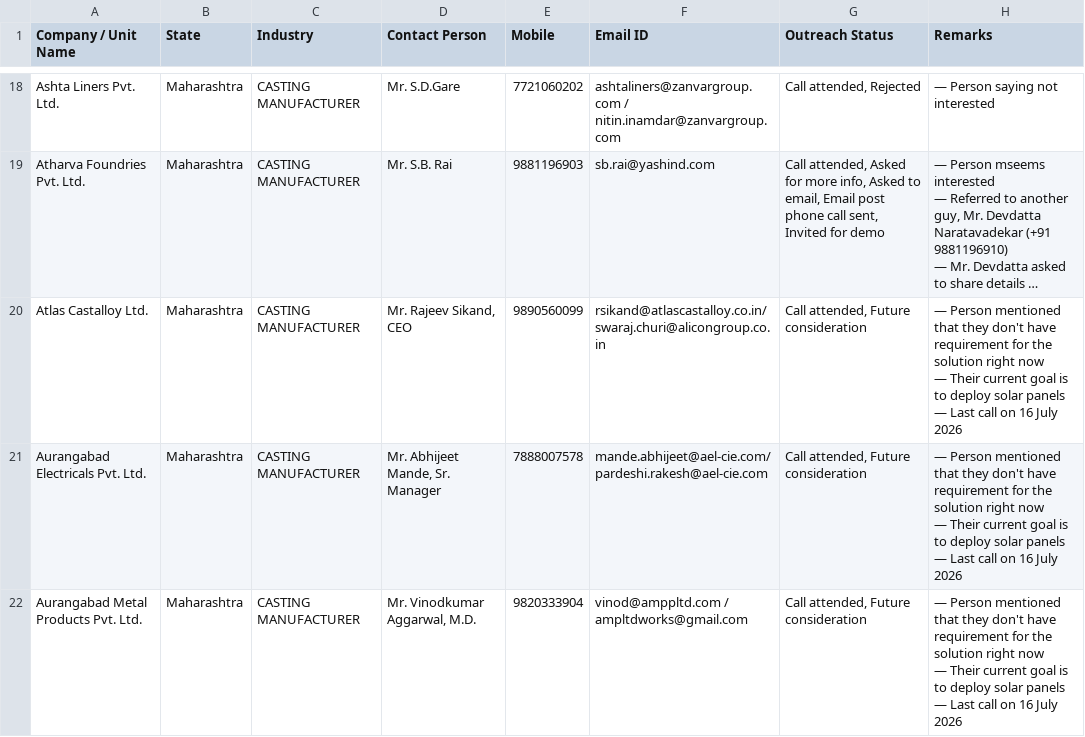
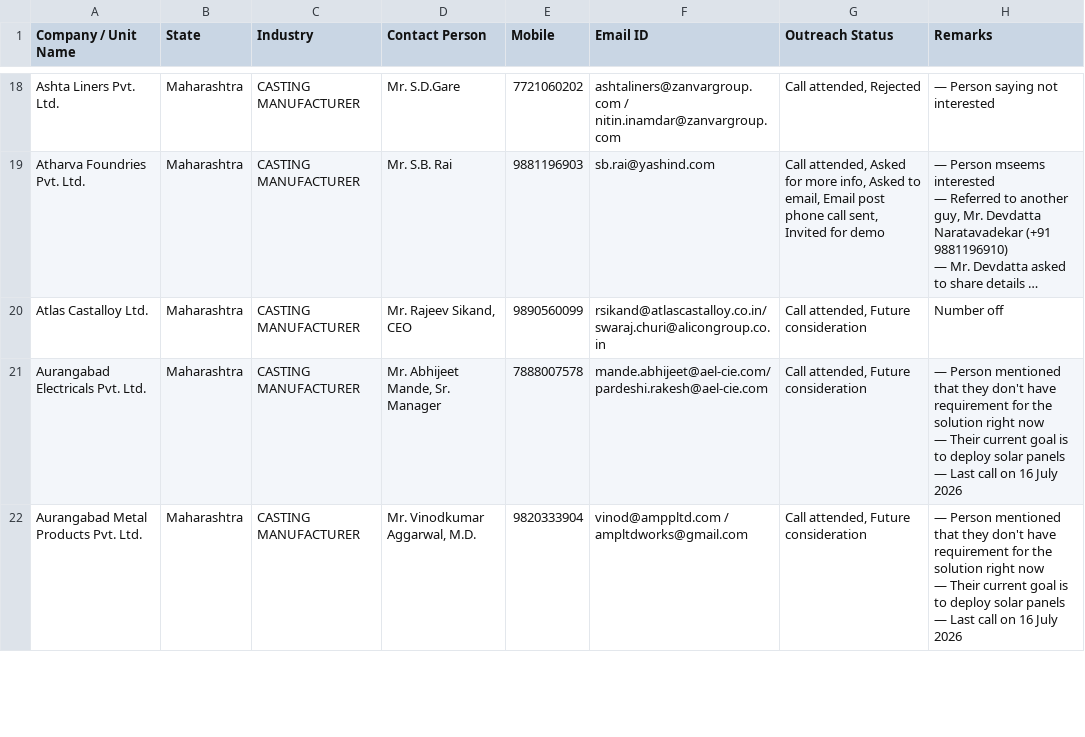
Before and after one commit to anuragpriydarsi/carbonminus-outreach-sync, a CSV file: iif_status_only.csv, drawn as a sheet; only a part is shown, gaps mark what is left out; long unchanged cells end in …; ↵ is a line break in a cell; the diff names each change by its address in the sheet, - before the commit and + after, or states it on an @@ line.

Commit message:
Sync iif_status_only.csv - 2026-08-12T06:04:03.795Z

```diff
--- a/iif_status_only.csv
+++ b/iif_status_only.csv
-H20 (Remarks): — Person mentioned that they don't have requirement for the solution right now ↵ — Their current goal is to deploy solar panels ↵ — Last call on 16 July 2026
+H20 (Remarks): Number off
```
